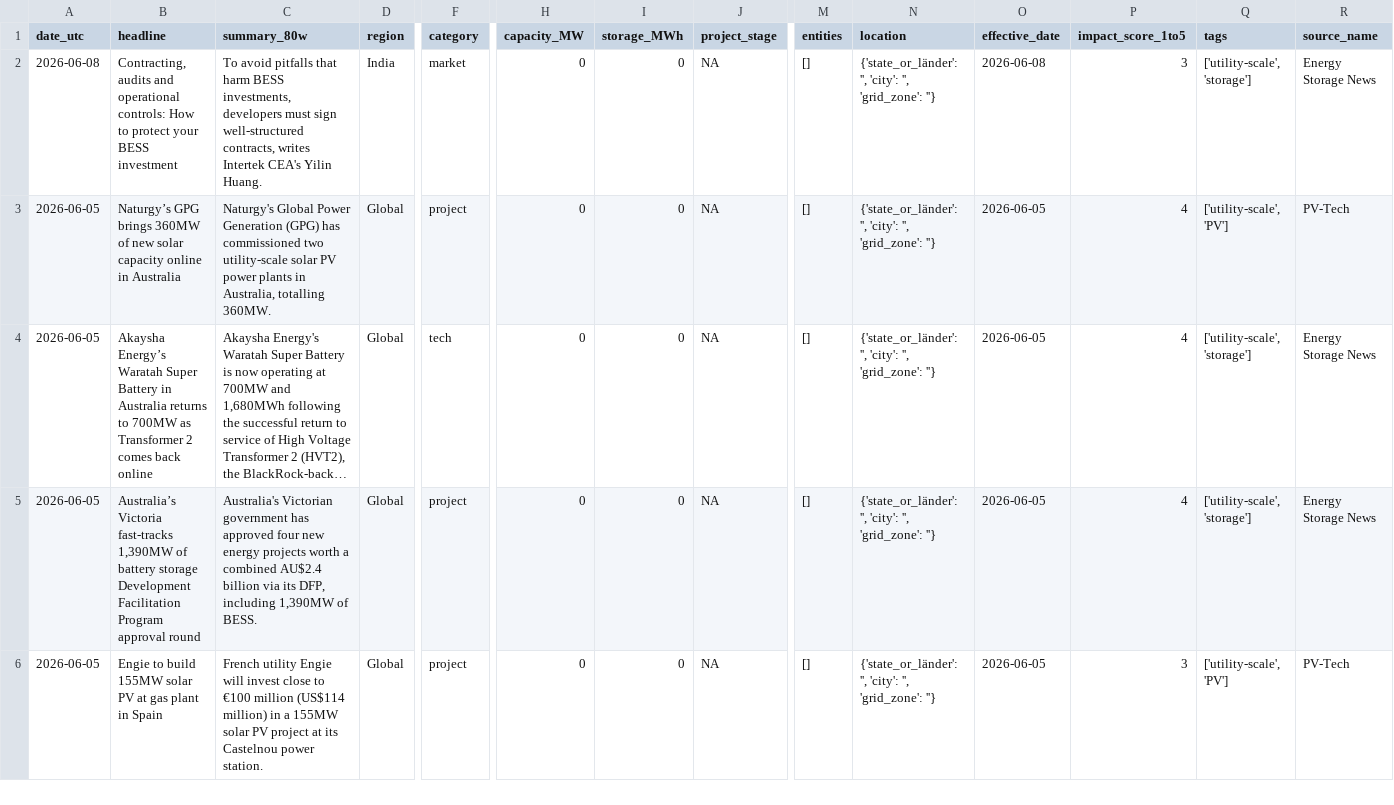
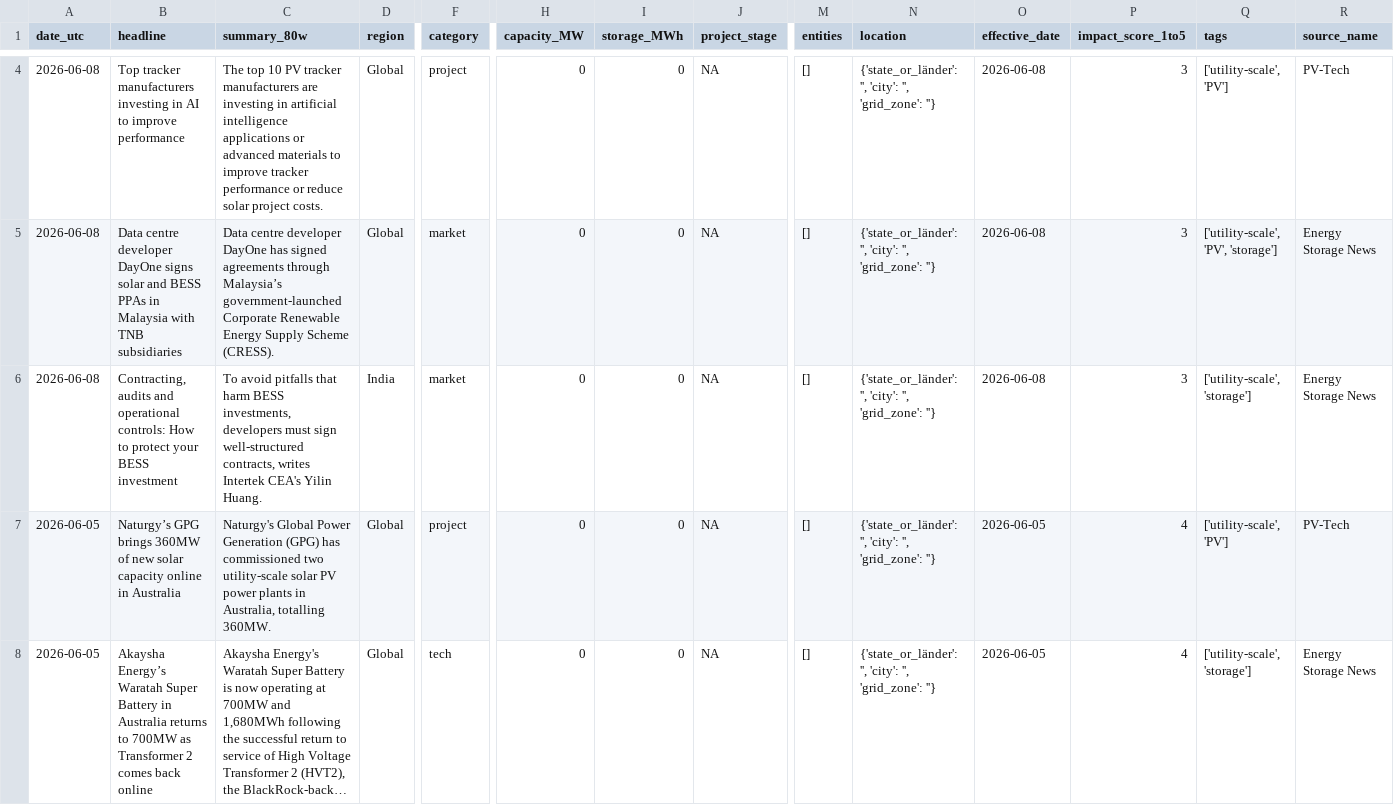
Before and after one commit to Kherde/Global-PV-BESS-Intelligence-Hub-DE-IN-EU-, a CSV file: docs/dataset.csv, drawn as a sheet; only a part is shown, gaps mark what is left out; the shorter side is filled out with more unchanged rows; long unchanged cells end in …; rows hold the shown columns only; the diff covers the shown part only; the diff names each change by its address in the sheet, - before the commit and + after, or states it on an @@ line.

```diff
--- a/docs/dataset.csv
+++ b/docs/dataset.csv
+row 4: 2026-06-08 | Top tracker manufacturers investing in AI to improve performance | The top 10 PV tracker manufacturers are investing in artificial intelligence applications or advanced materials to improve tracker performance or reduce solar project costs. | Global | project | 0 | 0 | NA | [] | {'state_or_länder': '', 'city': '', 'grid_zone': ''} | 2026-06-08 | 3 | ['utility-scale', 'PV'] | PV-Tech
+row 5: 2026-06-08 | Data centre developer DayOne signs solar and BESS PPAs in Malaysia with TNB subsidiaries | Data centre developer DayOne has signed agreements through Malaysia’s government-launched Corporate Renewable Energy Supply Scheme (CRESS). | Global | market | 0 | 0 | NA | [] | {'state_or_länder': '', 'city': '', 'grid_zone': ''} | 2026-06-08 | 3 | ['utility-scale', 'PV', 'storage'] | Energy Storage News
```
Also changed, not shown: 2 added rows and 4 removed rows elsewhere in this file, 1 other file.
